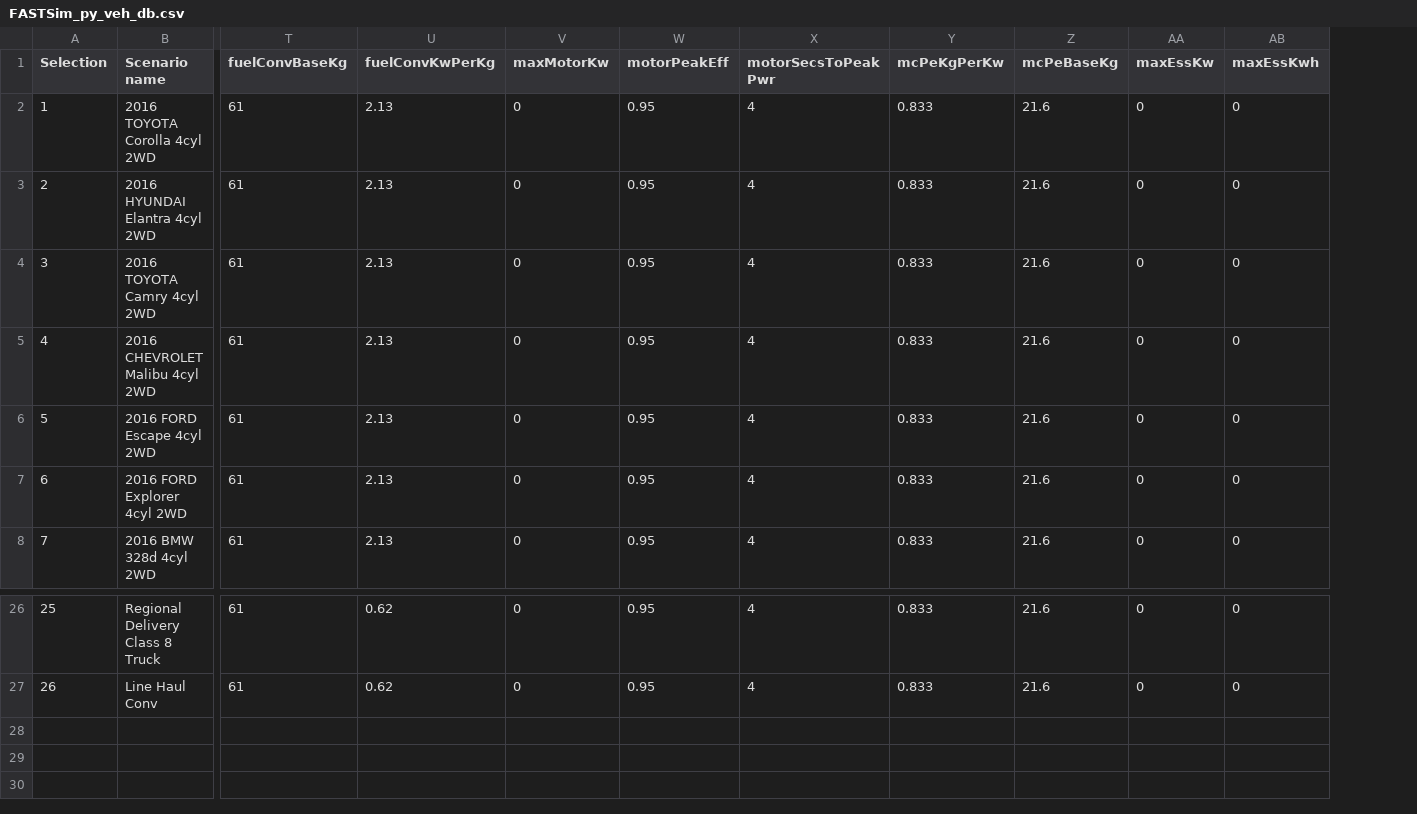
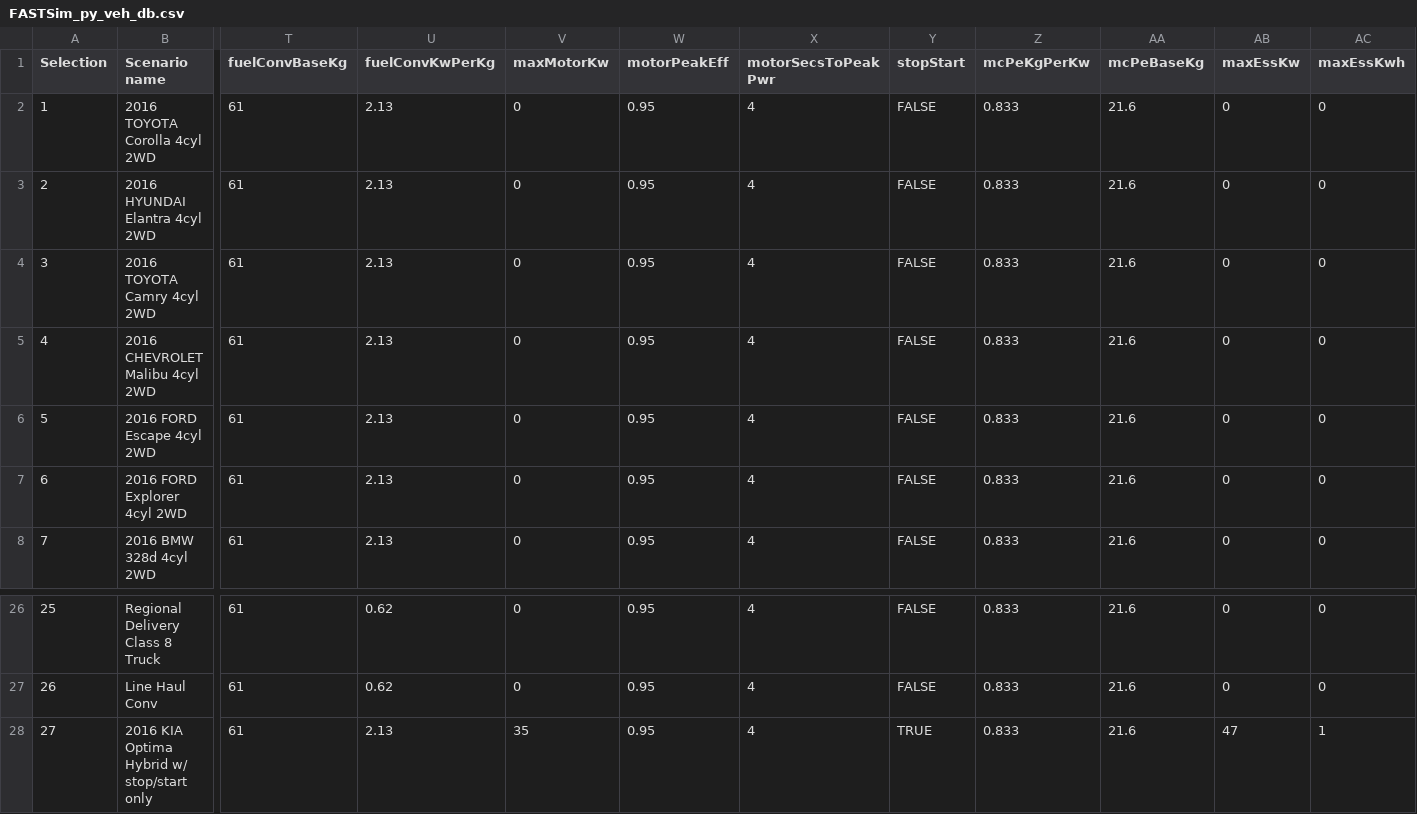
Before and after one commit to NREL/fastsim, a CSV file: docs/FASTSim_py_veh_db.csv, drawn as a sheet; only a part is shown, gaps mark what is left out; rows hold the shown columns only; the diff names each change by its address in the sheet, - before the commit and + after, or states it on an @@ line.

Commit message:
implemented stop/start behavior with no bugs introduced.

```diff
--- a/docs/FASTSim_py_veh_db.csv
+++ b/docs/FASTSim_py_veh_db.csv
+column Y (stopStart), rows 2-8: all FALSE; rows 26-27: FALSE | FALSE
+row 28: 27 | 2016 KIA Optima Hybrid w/ stop/start only | 61 | 2.13 | 35 | 0.95 | 4 | TRUE | 0.833 | 21.6 | 47 | 1
```
Also changed, not shown: 3 other files.
